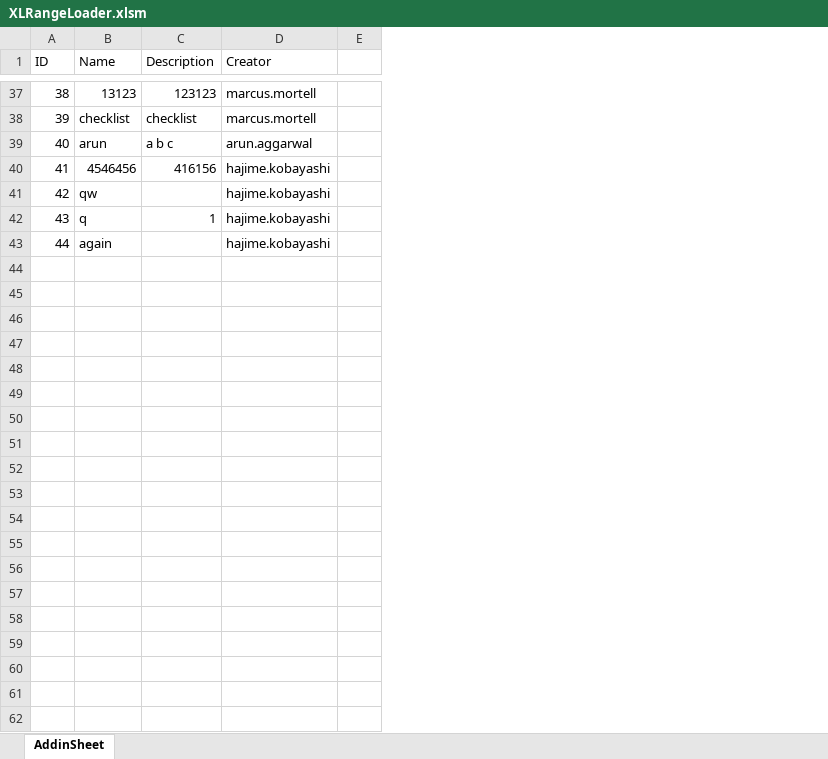
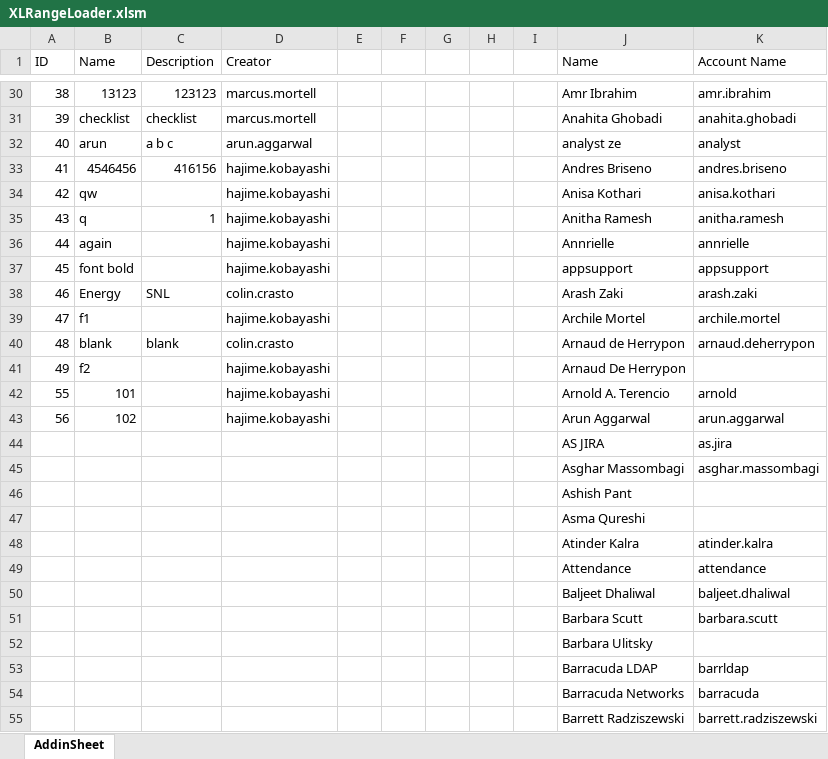
Before and after one commit to pandient/XLsnip, an Excel workbook: addin/XLRangeLoader.xlsm, sheet AddinSheet, drawn as a sheet; only a part is shown, gaps mark what is left out; values as stored, in another font and other column widths than the file's, no borders; the diff covers the shown part only; the diff names each change by its address in the sheet, - before the commit and + after, or states it on an @@ line.

```diff
--- a/addin/XLRangeLoader.xlsm (sheet AddinSheet)
+++ b/addin/XLRangeLoader.xlsm (sheet AddinSheet)
+column F, empty
+column G, empty
+column H, empty
+column I, empty
+column J (Name), rows 30-36: Amr Ibrahim | Anahita Ghobadi | analyst ze | Andres Briseno | Anisa Kothari | Anitha Ramesh | Annrielle
+column K (Account Name), rows 30-36: amr.ibrahim | anahita.ghobadi | analyst | andres.briseno | anisa.kothari | anitha.ramesh | annrielle
+row 37: 45 | font bold |  | hajime.kobayashi |  |  |  |  |  | appsupport | appsupport
+row 38: 46 | Energy | SNL | colin.crasto |  |  |  |  |  | Arash Zaki | arash.zaki
+row 39: 47 | f1 |  | hajime.kobayashi |  |  |  |  |  | Archile Mortel | archile.mortel
+row 40: 48 | blank | blank | colin.crasto |  |  |  |  |  | Arnaud de Herrypon | arnaud.deherrypon
+row 41: 49 | f2 |  | hajime.kobayashi |  |  |  |  |  | Arnaud De Herrypon
+row 42: 55 | 101 |  | hajime.kobayashi |  |  |  |  |  | Arnold A. Terencio | arnold
+row 43: 56 | 102 |  | hajime.kobayashi |  |  |  |  |  | Arun Aggarwal | arun.aggarwal
+row 44:  |  |  |  |  |  |  |  |  | AS JIRA | as.jira
+row 45:  |  |  |  |  |  |  |  |  | Asghar Massombagi | asghar.massombagi
+row 46:  |  |  |  |  |  |  |  |  | Ashish Pant
+row 47:  |  |  |  |  |  |  |  |  | Asma Qureshi
+row 48:  |  |  |  |  |  |  |  |  | Atinder Kalra | atinder.kalra
+row 49:  |  |  |  |  |  |  |  |  | Attendance | attendance
+row 50:  |  |  |  |  |  |  |  |  | Baljeet Dhaliwal | baljeet.dhaliwal
+row 51:  |  |  |  |  |  |  |  |  | Barbara Scutt | barbara.scutt
+row 52:  |  |  |  |  |  |  |  |  | Barbara Ulitsky
+row 53:  |  |  |  |  |  |  |  |  | Barracuda LDAP | barrldap
+row 54:  |  |  |  |  |  |  |  |  | Barracuda Networks | barracuda
+row 55:  |  |  |  |  |  |  |  |  | Barrett Radziszewski | barrett.radziszewski
```
Also changed, not shown: 620 added rows, 7 removed rows, 11 edited cells and row numbers in column A elsewhere in this sheet, 3 other files.
